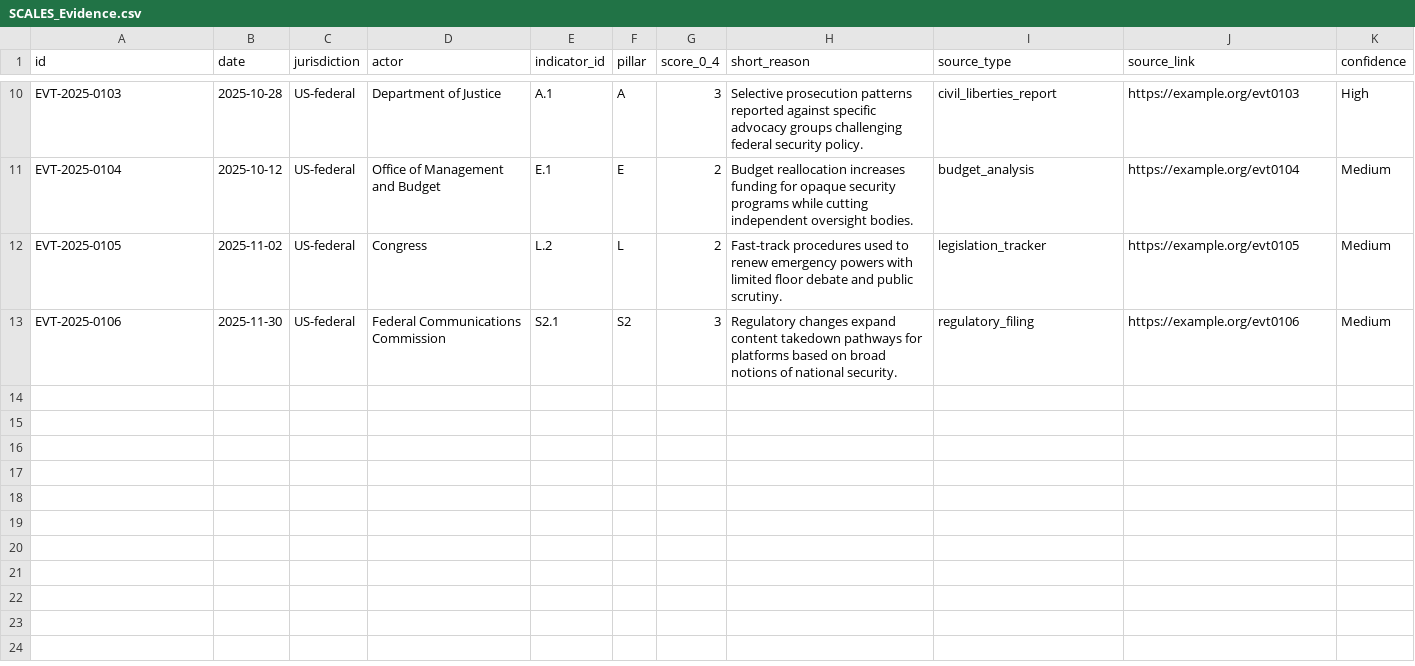
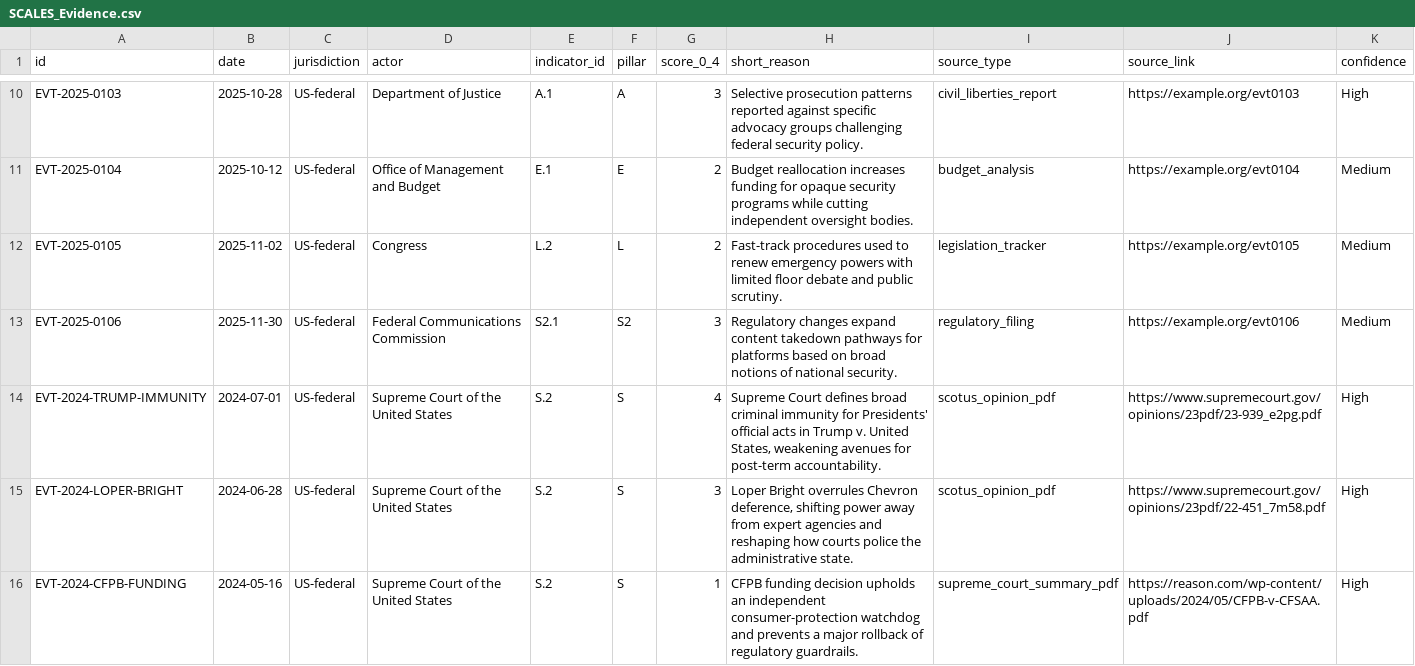
Before and after one commit to calenb2/civic-telemetry, a CSV file: ops/SCALES_Evidence.csv, drawn as a sheet; only a part is shown, gaps mark what is left out.

```diff
--- a/ops/SCALES_Evidence.csv
+++ b/ops/SCALES_Evidence.csv
@@ -13 +13,4 @@ EVT-2025-0105,2025-11-02,US-federal,Congress,L.2,L,2,"Fast-track procedures used
 EVT-2025-0106,2025-11-30,US-federal,Federal Communications Commission,S2.1,S2,3,"Regulatory changes expand content takedown pathways for platforms based on broad notions of national security.",regulatory_filing,https://example.org/evt0106,Medium
+EVT-2024-TRUMP-IMMUNITY,2024-07-01,US-federal,Supreme Court of the United States,S.2,S,4,"Supreme Court defines broad criminal immunity for Presidents' official acts in Trump v. United States, weakening avenues for post-term accountability.",scotus_opinion_pdf,https://www.supremecourt.gov/opinions/23pdf/23-939_e2pg.pdf,High
+EVT-2024-LOPER-BRIGHT,2024-06-28,US-federal,Supreme Court of the United States,S.2,S,3,"Loper Bright overrules Chevron deference, shifting power away from expert agencies and reshaping how courts police the administrative state.",scotus_opinion_pdf,https://www.supremecourt.gov/opinions/23pdf/22-451_7m58.pdf,High
+EVT-2024-CFPB-FUNDING,2024-05-16,US-federal,Supreme Court of the United States,S.2,S,1,"CFPB funding decision upholds an independent consumer-protection watchdog and prevents a major rollback of regulatory guardrails.",supreme_court_summary_pdf,https://reason.com/wp-content/uploads/2024/05/CFPB-v-CFSAA.pdf,High
```
Also changed, not shown: ops/SDEI_Evidence.csv, 2 other files.
